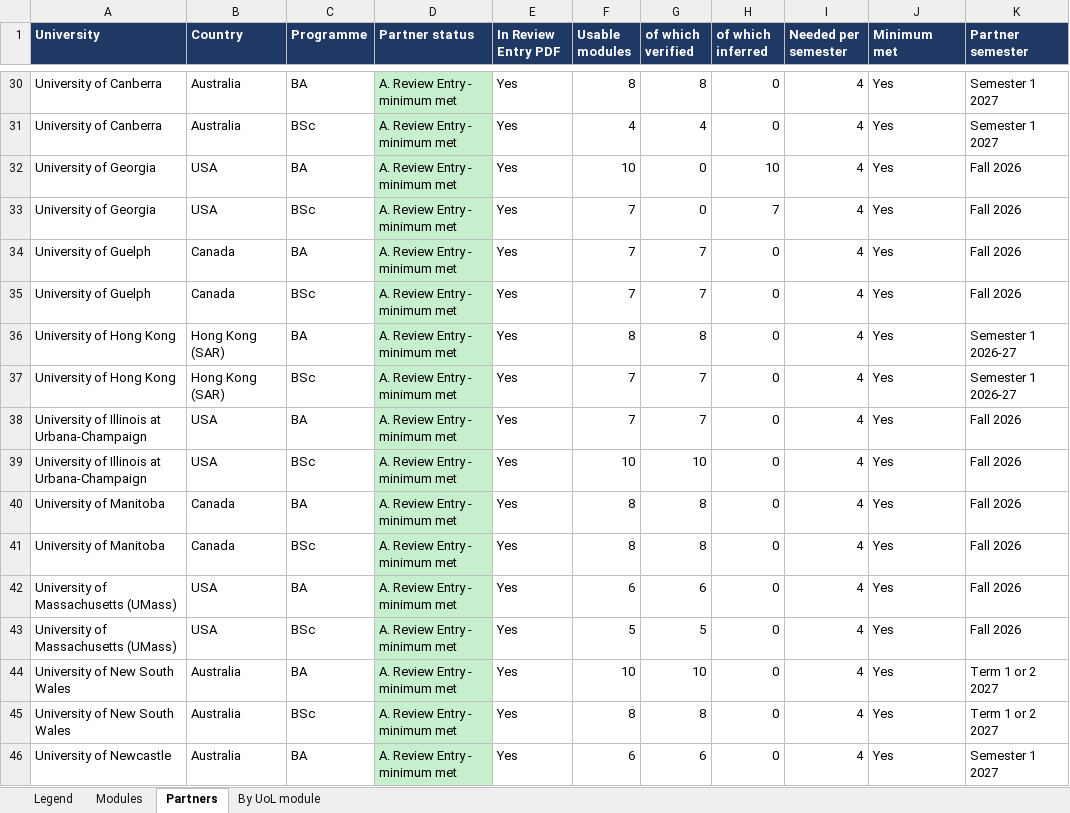
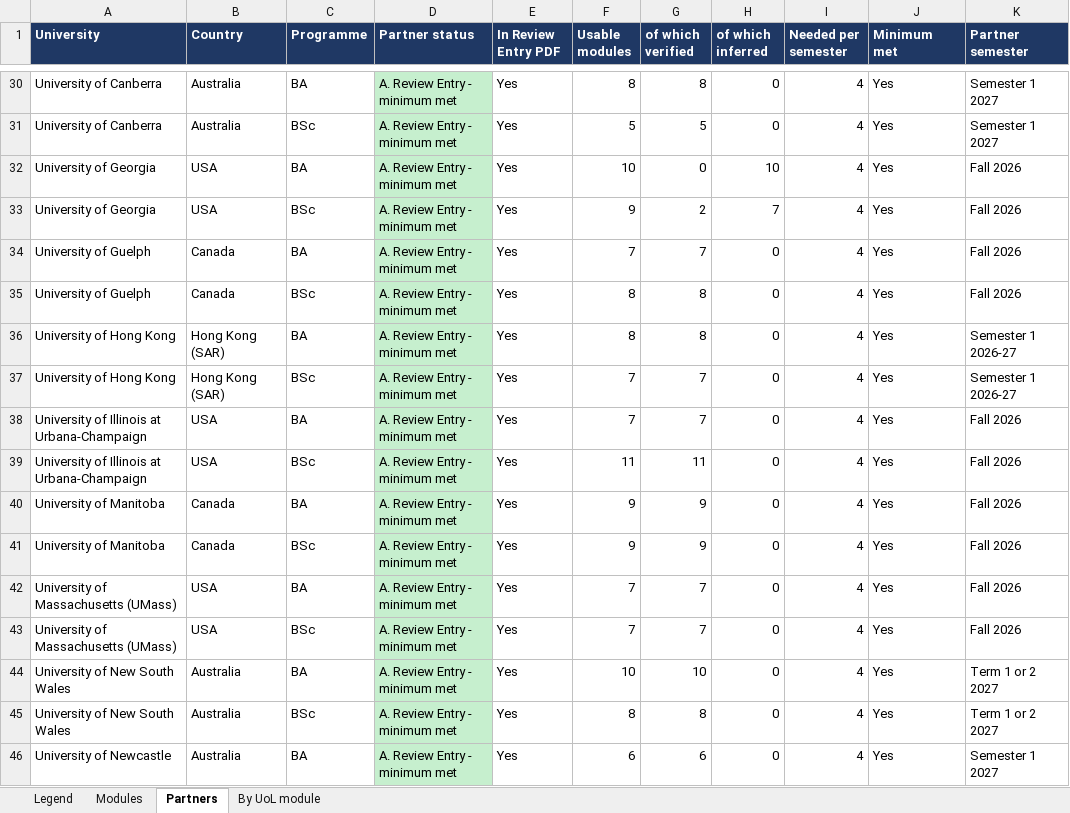
Before and after one commit to g-filomena/GeoMason-light, an Excel workbook: curriculum_mapping_2026-27/Geography_Exchange_Modules_Database_2026-27.xlsx, sheet Partners, drawn as a sheet; only a part is shown, gaps mark what is left out; values as stored, in another font and other column widths than the file's, no borders; the diff covers the shown part only; the diff names each change by its address in the sheet, - before the commit and + after, or states it on an @@ line.

```diff
--- a/curriculum_mapping_2026-27/Geography_Exchange_Modules_Database_2026-27.xlsx (sheet Partners)
+++ b/curriculum_mapping_2026-27/Geography_Exchange_Modules_Database_2026-27.xlsx (sheet Partners)
-F31 (Usable modules): 4
+F31 (Usable modules): 5
-G31 (of which verified): 4
+G31 (of which verified): 5
-F33 (Usable modules): 7
+F33 (Usable modules): 9
-G33 (of which verified): 0
+G33 (of which verified): 2
-F35 (Usable modules): 7
+F35 (Usable modules): 8
-G35 (of which verified): 7
+G35 (of which verified): 8
-F39 (Usable modules): 10
+F39 (Usable modules): 11
-G39 (of which verified): 10
+G39 (of which verified): 11
-F40:F41 (Usable modules): 8
+F40:F41 (Usable modules): 9
-G40:G41 (of which verified): 8
+G40:G41 (of which verified): 9
-F42 (Usable modules): 6
+F42 (Usable modules): 7
-G42 (of which verified): 6
+G42 (of which verified): 7
-F43 (Usable modules): 5
+F43 (Usable modules): 7
-G43 (of which verified): 5
+G43 (of which verified): 7
```
Also changed, not shown: 81 edited cells elsewhere in this sheet, sheet Modules, sheet By UoL module, curriculum_mapping_2026-27/20261013_CurriculumMapping_Geography.xlsx, curriculum_mapping_2026-27/CurriculumMapping_Geo_1_ReviewEntry_OK.xlsx.
